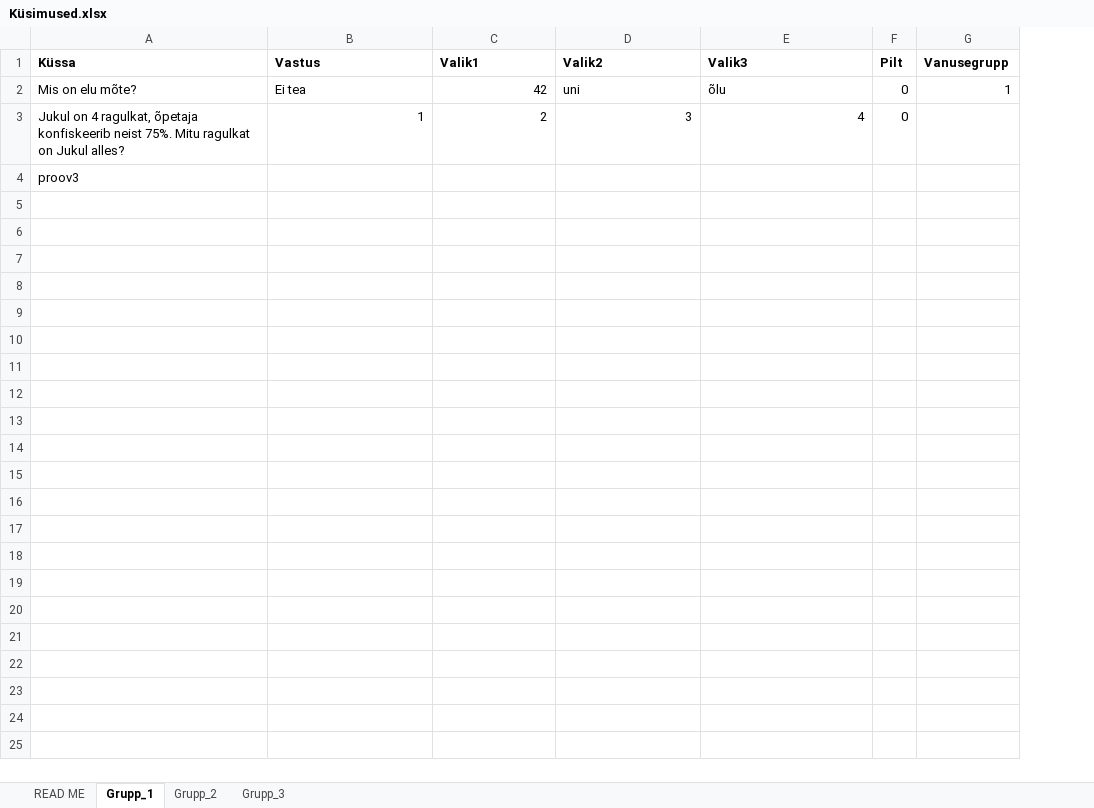
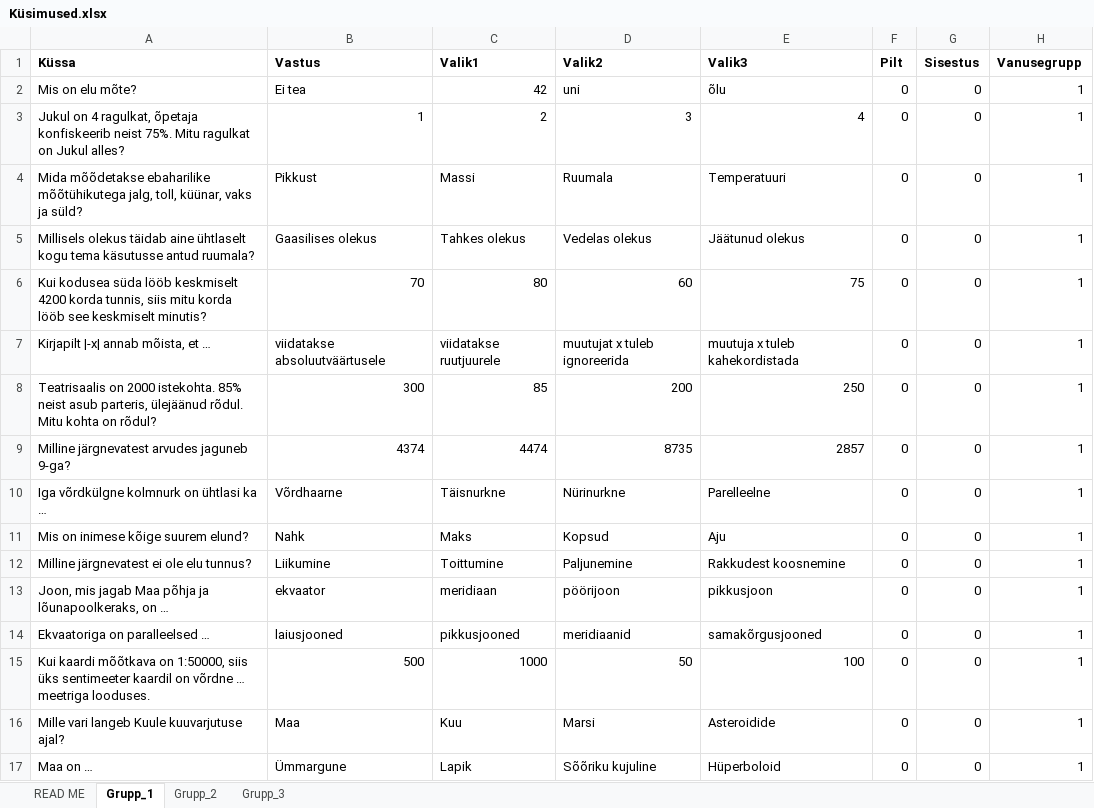
Before and after one commit to Isometimescode1/vendingprojekt, an Excel workbook: Küsimused.xlsx, sheet Grupp_1, drawn as a sheet; values as stored, in another font and other column widths than the file's, no borders; removed rows and columns are numbered as before the commit, all else as after; the diff names each change by its address in the sheet, - before the commit and + after, or states it on an @@ line.

Commit message:
uued küsimused ja paar pilti

```diff
--- a/Küsimused.xlsx (sheet Grupp_1)
+++ b/Küsimused.xlsx (sheet Grupp_1)
+column G (Sisestus), rows 2-3: 0 | 0
-H3 (Vanusegrupp): (empty)
+H3 (Vanusegrupp): 1
-row 4: proov3
+row 4: Mida mõõdetakse ebaharilike mõõtühikutega jalg, toll, küünar, vaks ja süld? | Pikkust | Massi | Ruumala | Temperatuuri | 0 | 0 | 1
+row 5: Millisels olekus täidab aine ühtlaselt kogu tema käsutusse antud ruumala? | Gaasilises olekus | Tahkes olekus | Vedelas olekus | Jäätunud olekus | 0 | 0 | 1
+row 6: Kui kodusea süda lööb keskmiselt 4200 korda tunnis, siis mitu korda lööb see keskmiselt minutis? | 70 | 80 | 60 | 75 | 0 | 0 | 1
+row 7: Kirjapilt |-x| annab mõista, et … | viidatakse absoluutväärtusele | viidatakse ruutjuurele | muutujat x tuleb ignoreerida | muutuja x tuleb kahekordistada | 0 | 0 | 1
+row 8: Teatrisaalis on 2000 istekohta. 85% neist asub parteris, ülejäänud rõdul. Mitu kohta on rõdul? | 300 | 85 | 200 | 250 | 0 | 0 | 1
+row 9: Milline järgnevatest arvudes jaguneb 9-ga? | 4374 | 4474 | 8735 | 2857 | 0 | 0 | 1
+row 10: Iga võrdkülgne kolmnurk on ühtlasi ka … | Võrdhaarne | Täisnurkne | Nürinurkne | Parelleelne | 0 | 0 | 1
+row 11: Mis on inimese kõige suurem elund? | Nahk | Maks | Kopsud | Aju | 0 | 0 | 1
+row 12: Milline järgnevatest ei ole elu tunnus? | Liikumine | Toittumine | Paljunemine | Rakkudest koosnemine | 0 | 0 | 1
+row 13: Joon, mis jagab Maa põhja ja lõunapoolkeraks, on … | ekvaator | meridiaan | pöörijoon | pikkusjoon | 0 | 0 | 1
+row 14: Ekvaatoriga on paralleelsed … | laiusjooned | pikkusjooned | meridiaanid | samakõrgusjooned | 0 | 0 | 1
+row 15: Kui kaardi mõõtkava on 1:50000, siis üks sentimeeter kaardil on võrdne … meetriga looduses. | 500 | 1000 | 50 | 100 | 0 | 0 | 1
+row 16: Mille vari langeb Kuule kuuvarjutuse ajal? | Maa | Kuu | Marsi | Asteroidide | 0 | 0 | 1
+row 17: Maa on … | Ümmargune | Lapik | Sõõriku kujuline | Hüperboloid | 0 | 0 | 1
```
Also changed, not shown: sheet Grupp_2, sheet Grupp_3, sheet READ ME, 2 other files.
